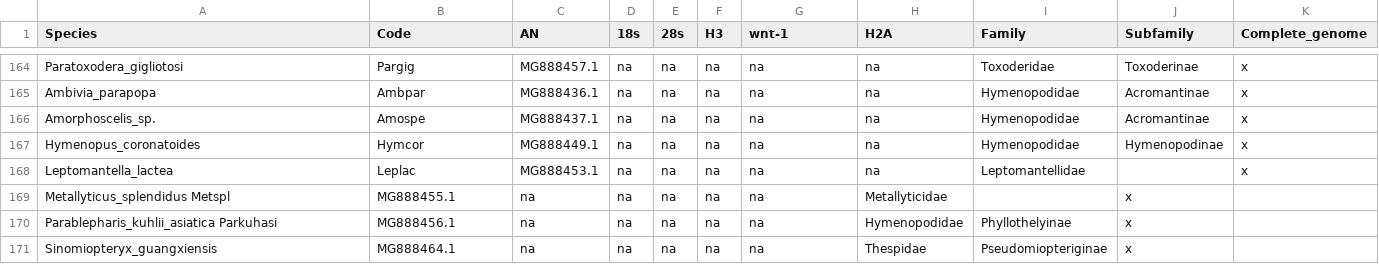
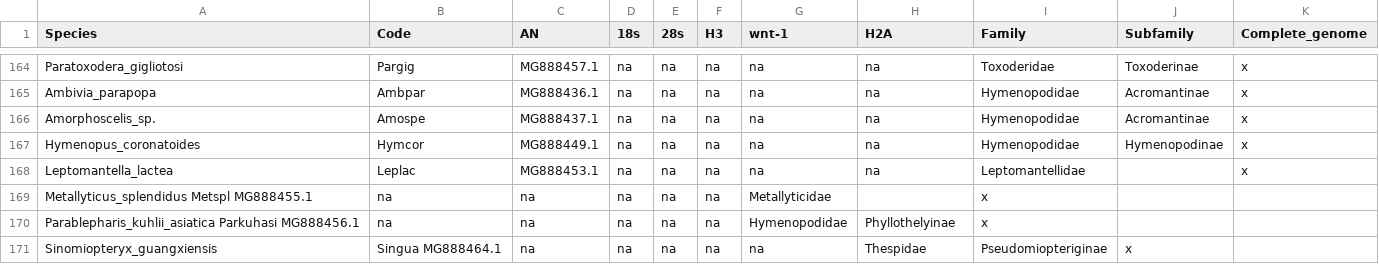
Before and after one commit to bacconipietro/Tirocinio_magistrale, a TSV file: 00_data/00_Mantodea_NCBIdata/01_dataset/Mantodea_NCBIdataset.tsv, drawn as a sheet; only a part is shown, gaps mark what is left out.

```diff
--- a/00_data/00_Mantodea_NCBIdata/01_dataset/Mantodea_NCBIdataset.tsv
+++ b/00_data/00_Mantodea_NCBIdata/01_dataset/Mantodea_NCBIdataset.tsv
@@ -168,4 +168,4 @@ Hymenopus_coronatoides	Hymcor	MG888449.1	na	na	na	na	na	Hymenopodidae	Hymenopodi
 Leptomantella_lactea	Leplac	MG888453.1	na	na	na	na	na	Leptomantellidae		x
-Metallyticus_splendidus Metspl	MG888455.1	na	na	na	na	na	Metallyticidae		x
-Parablepharis_kuhlii_asiatica Parkuhasi	MG888456.1	na	na	na	na	na	Hymenopodidae	Phyllothelyinae	x
-Sinomiopteryx_guangxiensis	MG888464.1	na	na	na	na	na	Thespidae	Pseudomiopteriginae	x
+Metallyticus_splendidus  Metspl  MG888455.1	na	na	na	na	na	Metallyticidae		x
+Parablepharis_kuhlii_asiatica  Parkuhasi  MG888456.1	na	na	na	na	na	Hymenopodidae	Phyllothelyinae	x
+Sinomiopteryx_guangxiensis	Singua  MG888464.1	na	na	na	na	na	Thespidae	Pseudomiopteriginae	x
```
